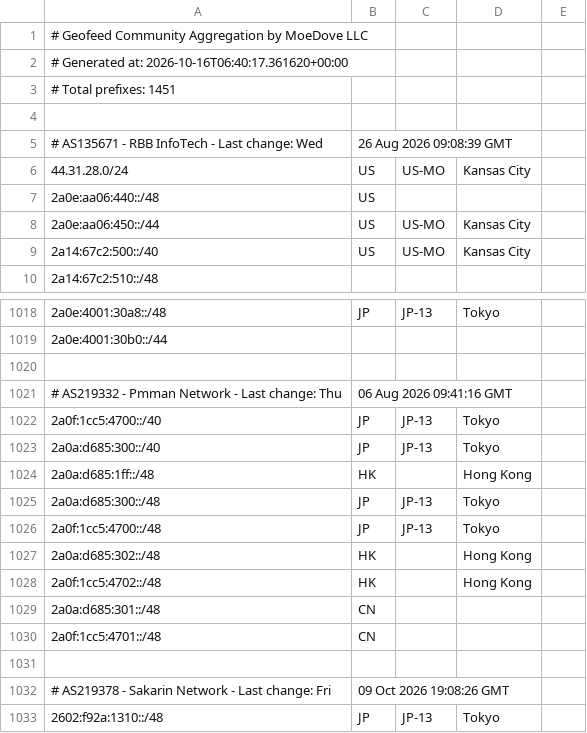
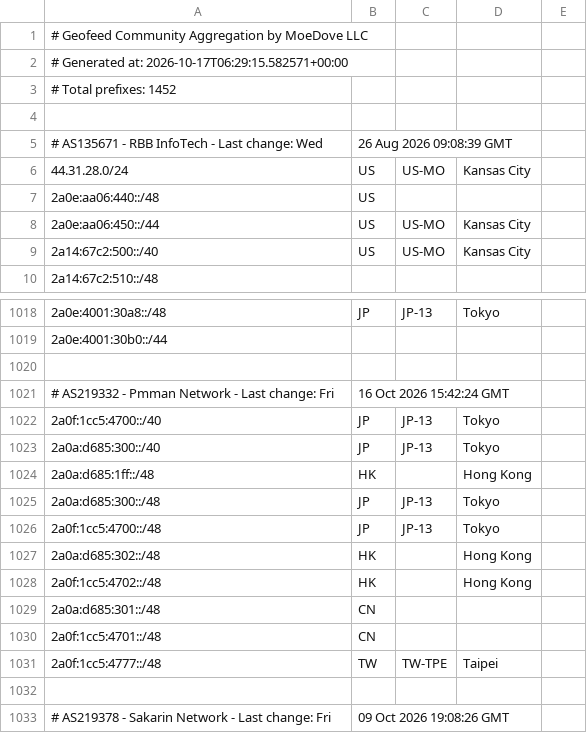
Before and after one commit to MoeDove-LLC/moegeo, a CSV file: output/geofeed.csv, drawn as a sheet; only a part is shown, gaps mark what is left out; the shorter side is filled out with more unchanged rows.

```diff
--- a/output/geofeed.csv
+++ b/output/geofeed.csv
@@ -1,4 +1,4 @@
 # Geofeed Community Aggregation by MoeDove LLC
-# Generated at: 2026-10-16T06:40:17.361620+00:00
-# Total prefixes: 1451
+# Generated at: 2026-10-17T06:29:15.582571+00:00
+# Total prefixes: 1452
 
@@ -1020,3 +1020,3 @@
 
-# AS219332 - Pmman Network - Last change: Thu, 06 Aug 2026 09:41:16 GMT
+# AS219332 - Pmman Network - Last change: Fri, 16 Oct 2026 15:42:24 GMT
 2a0f:1cc5:4700::/40,JP,JP-13,Tokyo,
@@ -1030,2 +1030,3 @@
 2a0f:1cc5:4701::/48,CN,,,
+2a0f:1cc5:4777::/48,TW,TW-TPE,Taipei,
 
```
